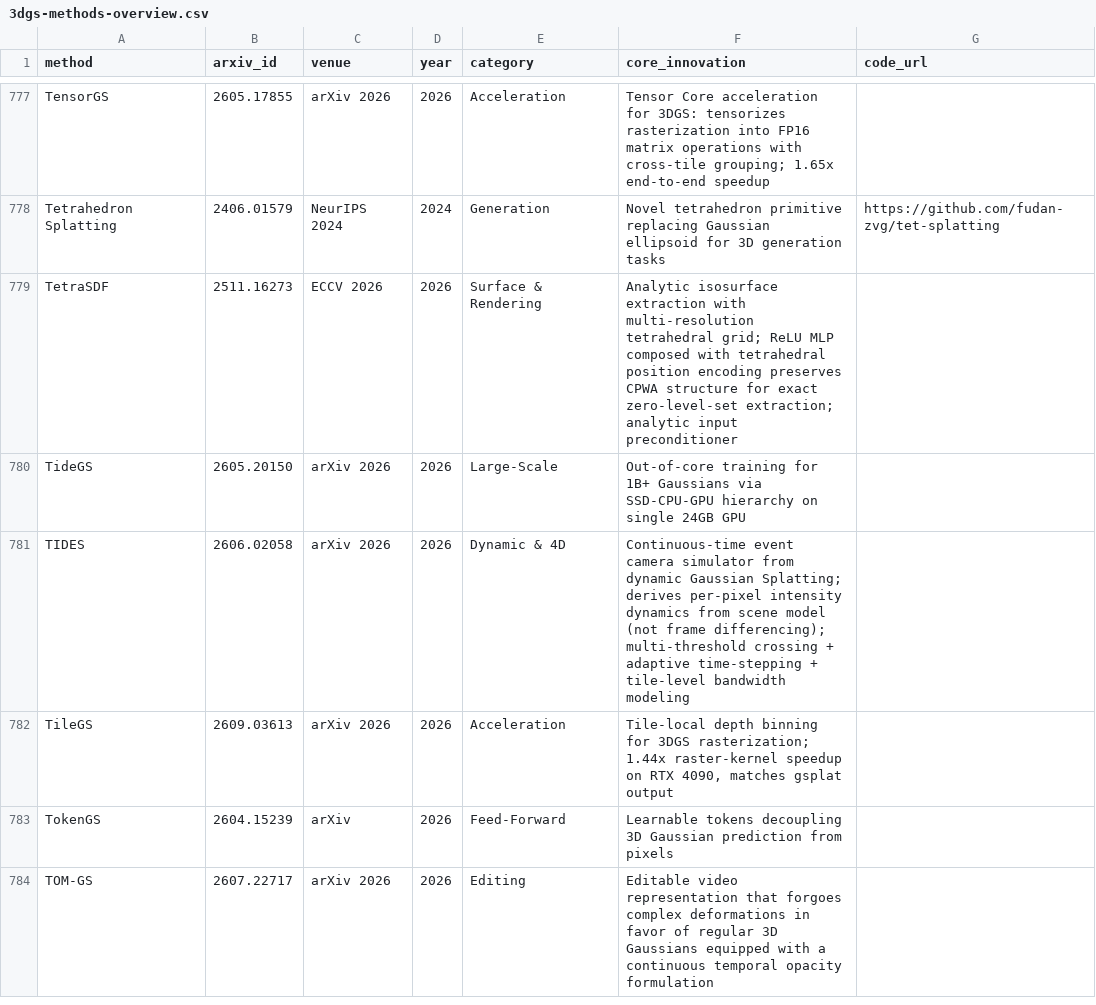
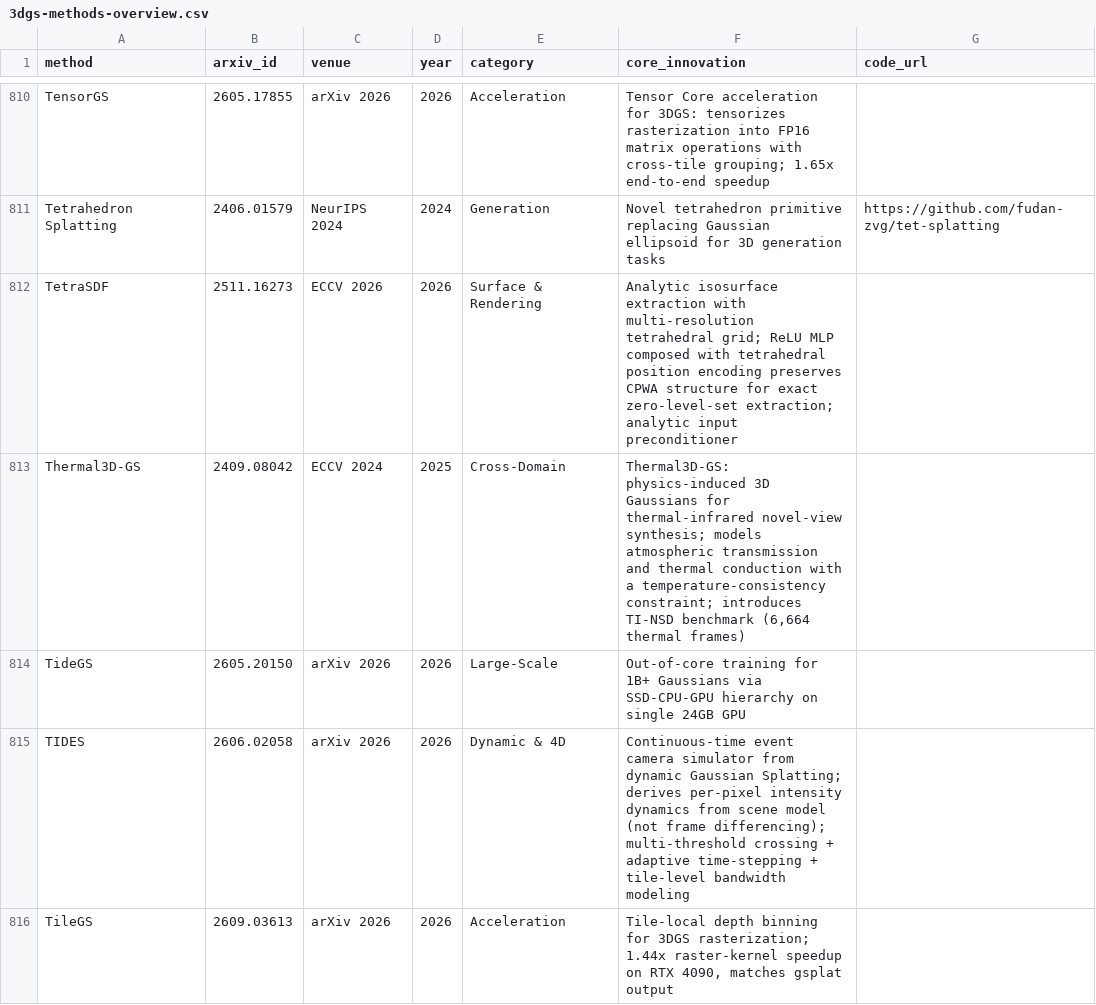
Before and after one commit to jaccen/Awesome-Gaussian-Skills, a CSV file: 3dgs-methods-overview.csv, drawn as a sheet; only a part is shown, gaps mark what is left out; the shorter side is filled out with more unchanged rows; the diff covers the shown part only; the diff names each change by its address in the sheet, - before the commit and + after, or states it on an @@ line.

```diff
--- a/3dgs-methods-overview.csv
+++ b/3dgs-methods-overview.csv
+row 813: Thermal3D-GS | 2409.08042 | ECCV 2024 | 2025 | Cross-Domain | Thermal3D-GS: physics-induced 3D Gaussians for thermal-infrared novel-view synthesis; models atmospheric transmission and thermal conduction with a temperature-consistency constraint; introduces TI-NSD benchmark (6,664 thermal frames)
```
Also changed, not shown: 15 added rows, 1 removed row and 24 moved rows elsewhere in this file, 10 other files.
